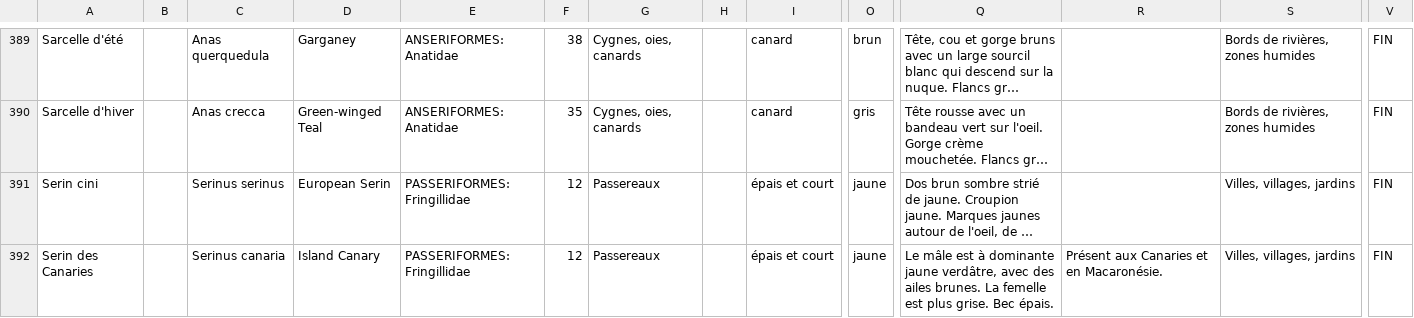
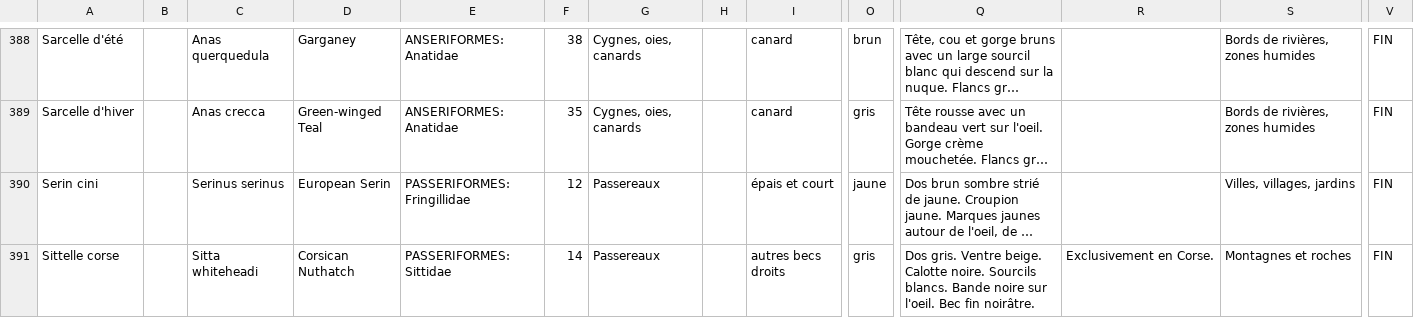
Before and after one commit to giletvin/ornidroid, a CSV file: ornidroid_database/oiseaux_europe_avibase_ss_rares.csv, drawn as a sheet; only a part is shown, gaps mark what is left out; the shorter side is filled out with more unchanged rows; long unchanged cells end in …; rows hold the shown columns only; the diff covers the shown part only; the diff names each change by its address in the sheet, - before the commit and + after, or states it on an @@ line.

```diff
--- a/ornidroid_database/oiseaux_europe_avibase_ss_rares.csv
+++ b/ornidroid_database/oiseaux_europe_avibase_ss_rares.csv
-row 392: Serin des Canaries |  | Serinus canaria | Island Canary | PASSERIFORMES: Fringillidae | 12 | Passereaux |  | épais et court | jaune | Le mâle est à dominante jaune verdâtre, avec des ailes brunes. La femelle est plus grise. Bec épais. | Présent aux Canaries et en Macaronésie. | Villes, villages, jardins | FIN
```
Also changed, not shown: 3 removed rows and 2 edited cells elsewhere in this file, 1 other file.
